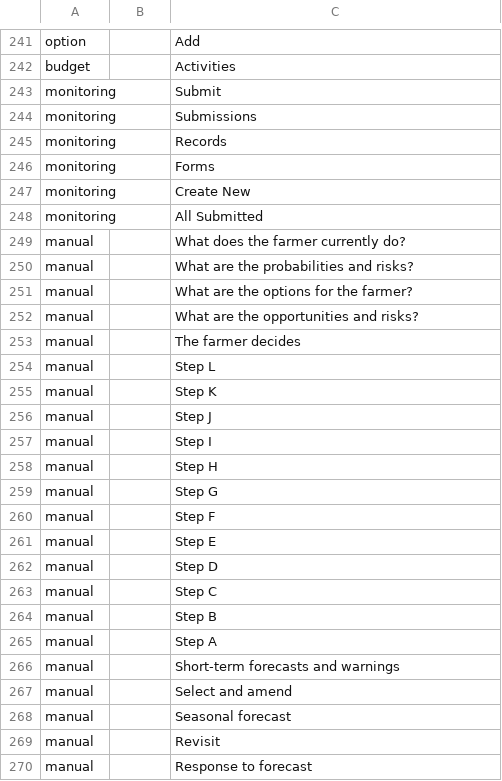
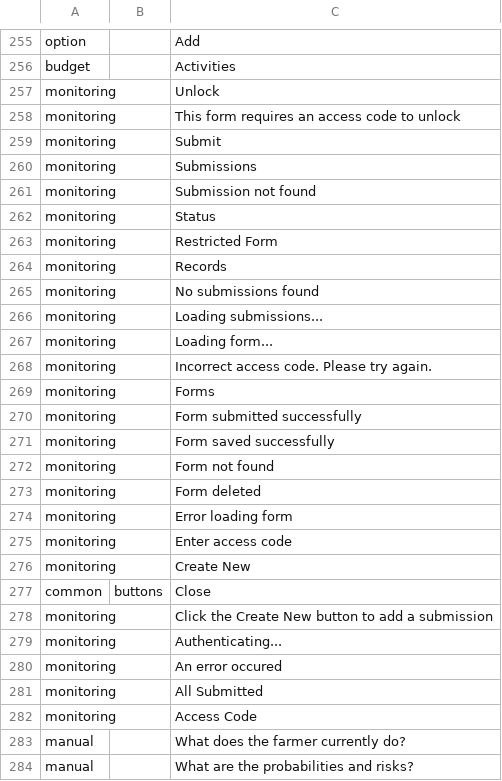
Before and after one commit to e-picsa/picsa-apps, a CSV file: libs/i18n/templates/_template.csv, drawn as a sheet; only a part is shown, gaps mark what is left out; the shorter side is filled out with more unchanged rows; the diff covers the shown part only; the diff names each change by its address in the sheet, - before the commit and + after, or states it on an @@ line.

Commit message:
chore: update translations

```diff
--- a/libs/i18n/templates/_template.csv
+++ b/libs/i18n/templates/_template.csv
+row 257: monitoring |  | Unlock
+row 258: monitoring |  | This form requires an access code to unlock
+row 261: monitoring |  | Submission not found
+row 262: monitoring |  | Status
+row 263: monitoring |  | Restricted Form
+row 265: monitoring |  | No submissions found
+row 266: monitoring |  | Loading submissions...
+row 267: monitoring |  | Loading form...
+row 268: monitoring |  | Incorrect access code. Please try again.
+row 270: monitoring |  | Form submitted successfully
+row 271: monitoring |  | Form saved successfully
+row 272: monitoring |  | Form not found
+row 273: monitoring |  | Form deleted
+row 274: monitoring |  | Error loading form
+row 275: monitoring |  | Enter access code
@@ row 292 moved to row 277: common @@
+row 278: monitoring |  | Click the Create New button to add a submission
+row 279: monitoring |  | Authenticating...
+row 280: monitoring |  | An error occured
+row 282: monitoring |  | Access Code
```
Also changed, not shown: 14 added rows, 1 removed row and 1 edited cell elsewhere in this file, 7 other files.
